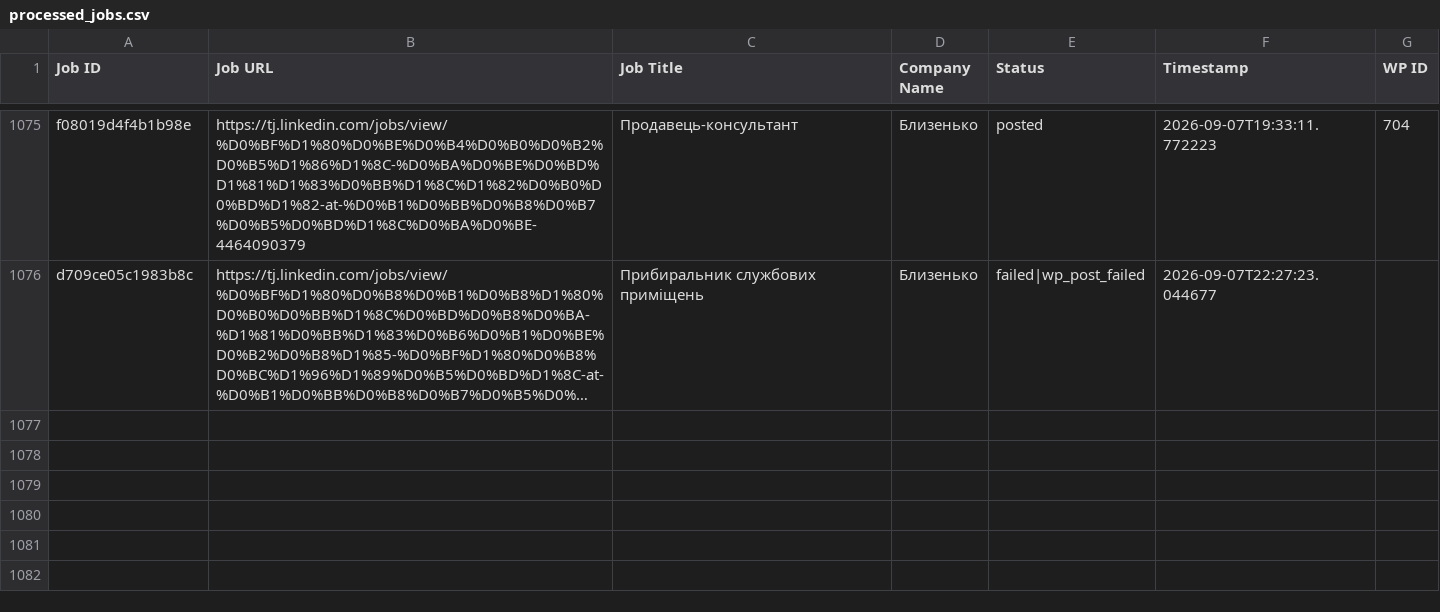
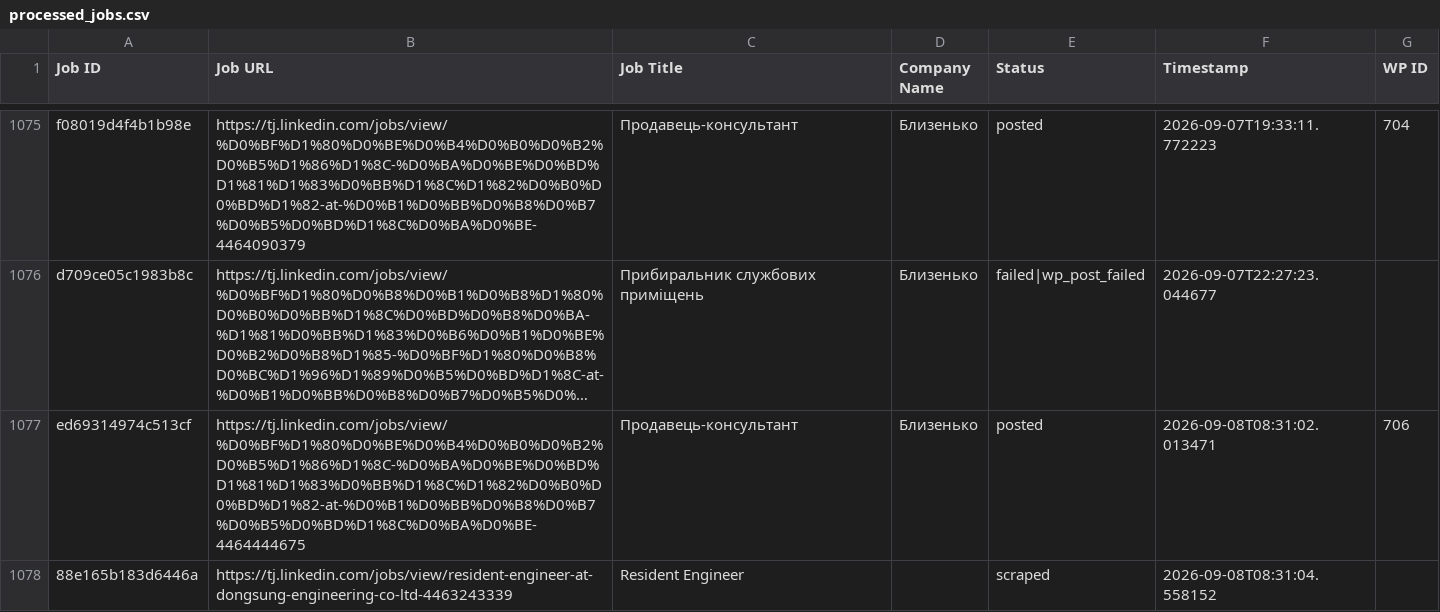
Before and after one commit to innovationinc2000/tj, a CSV file: processed_jobs.csv, drawn as a sheet; only a part is shown, gaps mark what is left out; long unchanged cells end in …; the diff names each change by its address in the sheet, - before the commit and + after, or states it on an @@ line.

```diff
--- a/processed_jobs.csv
+++ b/processed_jobs.csv
+row 1077: ed69314974c513cf | https://tj.linkedin.com/jobs/view/%D0%BF%D1%80%D0%BE%D0%B4%D0%B0%D0%B2%D0%B5%D1%86%D1%8C-%D0%BA%D0%BE%D0%BD%D1%81%D1%83%D0%BB%D1%8C%D1%82%D0%B0%D0%BD%D1%82-at-%D0%B1%D0%BB%D0%B8%D0%B7%D0%B5%D0%BD%D1%8C%D0%BA%D0%BE-4464444675 | Продавець-консультант | Близенько | posted | 2026-09-08T08:31:02.013471 | 706
+row 1078: 88e165b183d6446a | https://tj.linkedin.com/jobs/view/resident-engineer-at-dongsung-engineering-co-ltd-4463243339 | Resident Engineer |  | scraped | 2026-09-08T08:31:04.558152
```
